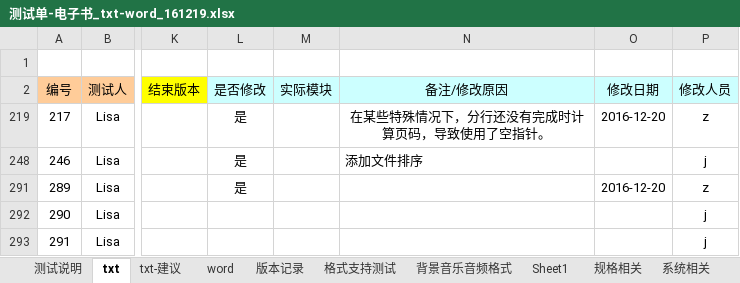
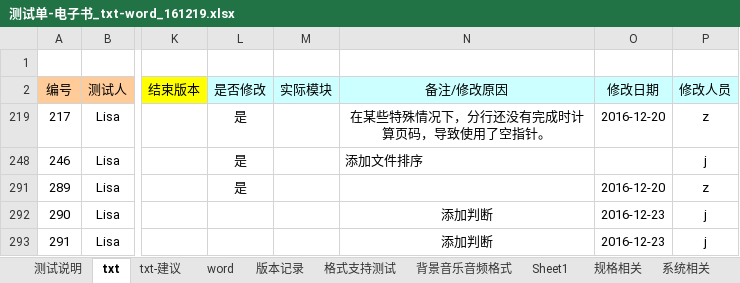
Before and after one commit to weizhiping/ebook, an Excel workbook: 测试单-电子书_txt-word_161219.xlsx, sheet txt, drawn as a sheet; only a part is shown, gaps mark what is left out; values as stored, in another font and other column widths than the file's, no borders; conditional formats not drawn; the diff names each change by its address in the sheet, - before the commit and + after, or states it on an @@ line.

```diff
--- a/测试单-电子书_txt-word_161219.xlsx (sheet txt)
+++ b/测试单-电子书_txt-word_161219.xlsx (sheet txt)
-N292:N293 (备注/修改原因): (empty)
+N292:N293 (备注/修改原因): 添加判断
-O292:O293 (修改日期): (empty)
+O292:O293 (修改日期): 2016-12-23
```
Also changed, not shown: 1 other file.
